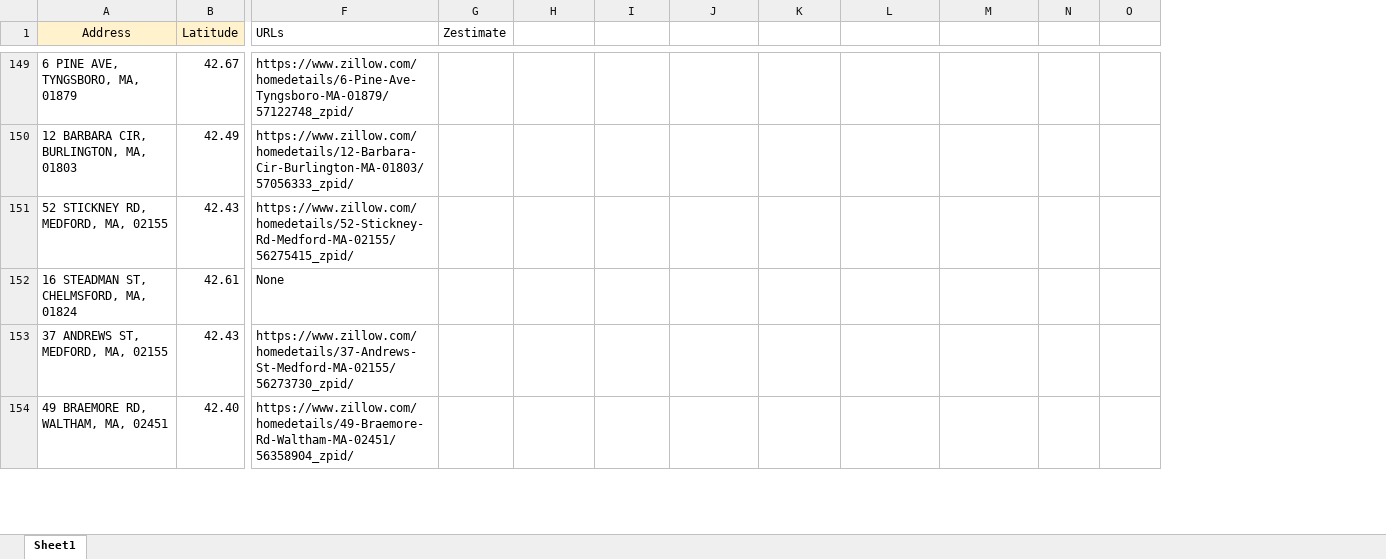
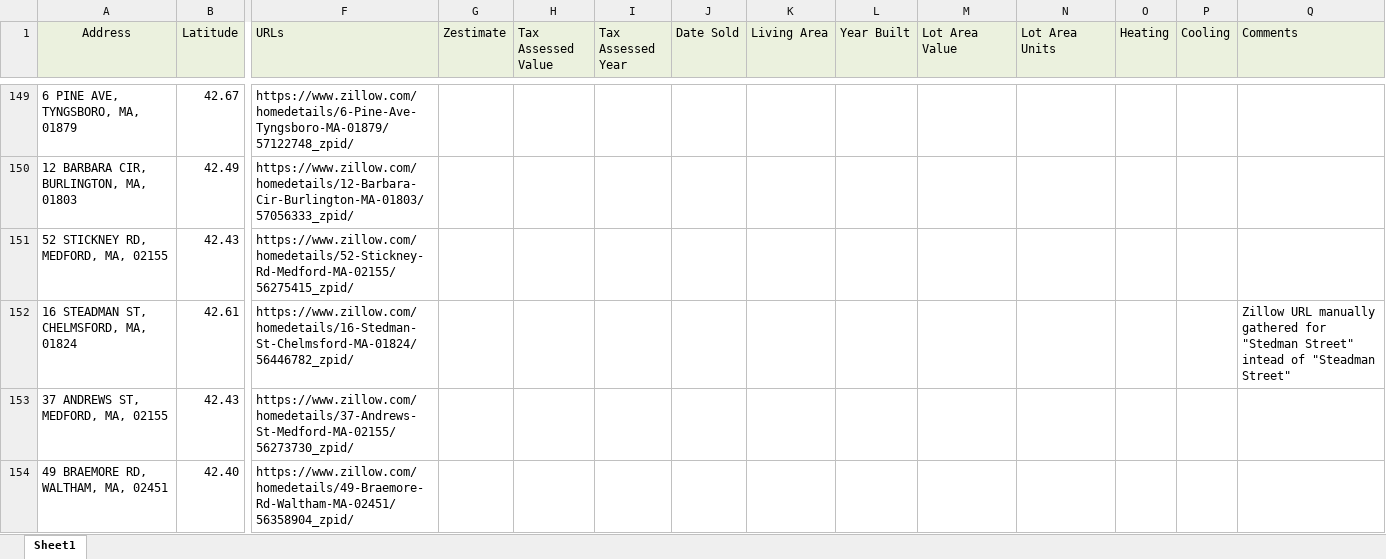
Before and after one commit to adithya-anand-999/Res-Econ-RA, an Excel workbook: res-econ_RA_data.xlsx, sheet Sheet1, drawn as a sheet; only a part is shown, gaps mark what is left out; values as stored, in another font and other column widths than the file's, no borders; addresses are those after the commit; the diff covers the shown part only; the diff names each change by its address in the sheet, - before the commit and + after, or states it on an @@ line.

```diff
--- a/res-econ_RA_data.xlsx (sheet Sheet1)
+++ b/res-econ_RA_data.xlsx (sheet Sheet1)
+column I (Tax Assessed Year), empty
+column Q (Comments), row 152: Zillow URL manually gathered for "Stedman Street" intead of "Steadman Street"
-F1:H1 fill: none
+F1:H1 fill: #EBF1DE
-H1: (empty)
+H1: Tax Assessed Value
-J1: (empty)
+J1: Date Sold
-J1:P1 fill: none
+J1:P1 fill: #EBF1DE
-K1: (empty)
+K1: Living Area
-L1: (empty)
+L1: Year Built
-M1: (empty)
+M1: Lot Area Value
-N1: (empty)
+N1: Lot Area Units
-O1: (empty)
+O1: Heating
-P1: (empty)
+P1: Cooling
-F152 (URLs): None
+F152 (URLs): https://www.zillow.com/homedetails/16-Stedman-St-Chelmsford-MA-01824/56446782_zpid/
```
Also changed, not shown: 6 edited cells elsewhere in this sheet.
